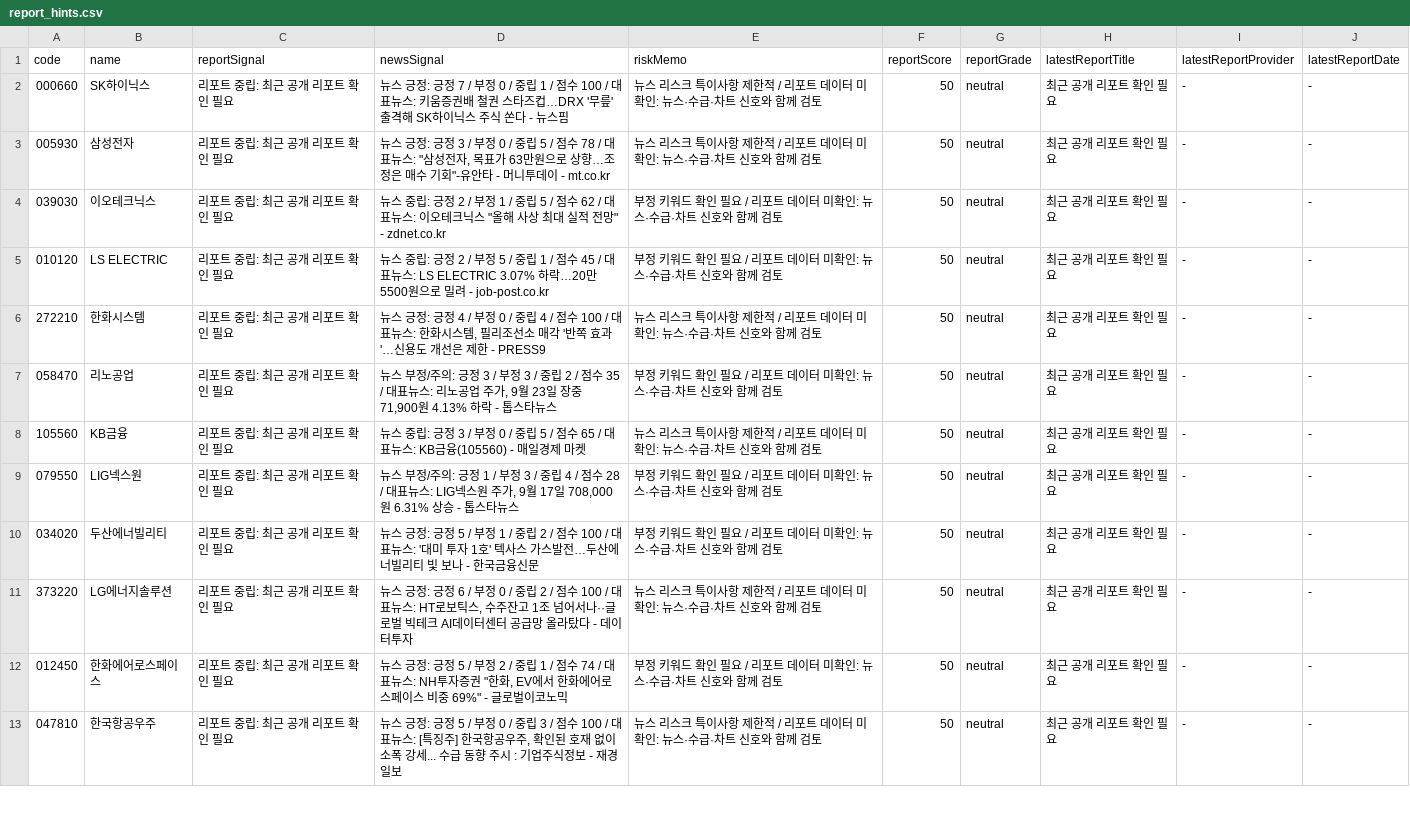
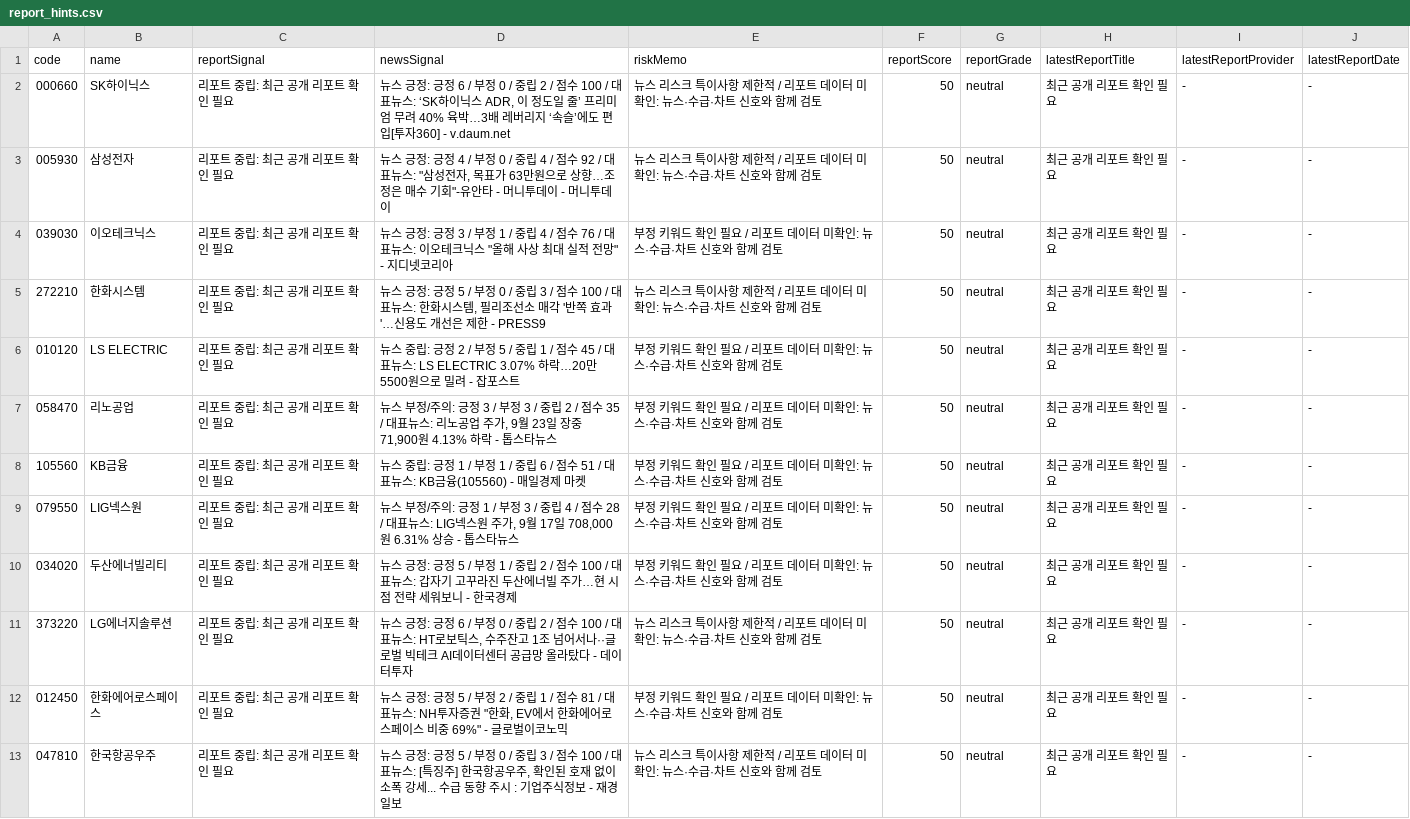
Before and after one commit to babbu28238/investment-json-data, a CSV file: report_hints.csv, drawn as a sheet; only a part is shown; the diff covers the shown part only.

```diff
--- a/report_hints.csv
+++ b/report_hints.csv
@@ -1,13 +1,13 @@
 code,name,reportSignal,newsSignal,riskMemo,reportScore,reportGrade,latestReportTitle,latestReportProvider,latestReportDate
-000660,SK하이닉스,리포트 중립: 최근 공개 리포트 확인 필요,뉴스 긍정: 긍정 7 / 부정 0 / 중립 1 / 점수 100 / 대표뉴스: 키움증권배 철권 스타즈컵…DRX '무릎' 출격해 SK하이닉스 주식 쏜다 - 뉴스핌,뉴스 리스크 특이사항 제한적 / 리포트 데이터 미확인: 뉴스·수급·차트 신호와 함께 검토,50,neutral,최근 공개 리포트 확인 필요,-,-
-005930,삼성전자,리포트 중립: 최근 공개 리포트 확인 필요,"뉴스 긍정: 긍정 3 / 부정 0 / 중립 5 / 점수 78 / 대표뉴스: ""삼성전자, 목표가 63만원으로 상향…조정은 매수 기회""-유안타 - 머니투데이 - mt.co.kr",뉴스 리스크 특이사항 제한적 / 리포트 데이터 미확인: 뉴스·수급·차트 신호와 함께 검토,50,neutral,최근 공개 리포트 확인 필요,-,-
-039030,이오테크닉스,리포트 중립: 최근 공개 리포트 확인 필요,"뉴스 중립: 긍정 2 / 부정 1 / 중립 5 / 점수 62 / 대표뉴스: 이오테크닉스 ""올해 사상 최대 실적 전망"" - zdnet.co.kr",부정 키워드 확인 필요 / 리포트 데이터 미확인: 뉴스·수급·차트 신호와 함께 검토,50,neutral,최근 공개 리포트 확인 필요,-,-
-010120,LS ELECTRIC,리포트 중립: 최근 공개 리포트 확인 필요,뉴스 중립: 긍정 2 / 부정 5 / 중립 1 / 점수 45 / 대표뉴스: LS ELECTRIC 3.07% 하락…20만5500원으로 밀려 - job-post.co.kr,부정 키워드 확인 필요 / 리포트 데이터 미확인: 뉴스·수급·차트 신호와 함께 검토,50,neutral,최근 공개 리포트 확인 필요,-,-
-272210,한화시스템,리포트 중립: 최근 공개 리포트 확인 필요,"뉴스 긍정: 긍정 4 / 부정 0 / 중립 4 / 점수 100 / 대표뉴스: 한화시스템, 필리조선소 매각 '반쪽 효과'…신용도 개선은 제한 - PRESS9",뉴스 리스크 특이사항 제한적 / 리포트 데이터 미확인: 뉴스·수급·차트 신호와 함께 검토,50,neutral,최근 공개 리포트 확인 필요,-,-
+000660,SK하이닉스,리포트 중립: 최근 공개 리포트 확인 필요,"뉴스 긍정: 긍정 6 / 부정 0 / 중립 2 / 점수 100 / 대표뉴스: ‘SK하이닉스 ADR, 이 정도일 줄’ 프리미엄 무려 40% 육박…3배 레버리지 ‘속슬’에도 편입[투자360] - v.daum.net",뉴스 리스크 특이사항 제한적 / 리포트 데이터 미확인: 뉴스·수급·차트 신호와 함께 검토,50,neutral,최근 공개 리포트 확인 필요,-,-
+005930,삼성전자,리포트 중립: 최근 공개 리포트 확인 필요,"뉴스 긍정: 긍정 4 / 부정 0 / 중립 4 / 점수 92 / 대표뉴스: ""삼성전자, 목표가 63만원으로 상향…조정은 매수 기회""-유안타 - 머니투데이 - 머니투데이",뉴스 리스크 특이사항 제한적 / 리포트 데이터 미확인: 뉴스·수급·차트 신호와 함께 검토,50,neutral,최근 공개 리포트 확인 필요,-,-
+039030,이오테크닉스,리포트 중립: 최근 공개 리포트 확인 필요,"뉴스 긍정: 긍정 3 / 부정 1 / 중립 4 / 점수 76 / 대표뉴스: 이오테크닉스 ""올해 사상 최대 실적 전망"" - 지디넷코리아",부정 키워드 확인 필요 / 리포트 데이터 미확인: 뉴스·수급·차트 신호와 함께 검토,50,neutral,최근 공개 리포트 확인 필요,-,-
+272210,한화시스템,리포트 중립: 최근 공개 리포트 확인 필요,"뉴스 긍정: 긍정 5 / 부정 0 / 중립 3 / 점수 100 / 대표뉴스: 한화시스템, 필리조선소 매각 '반쪽 효과'…신용도 개선은 제한 - PRESS9",뉴스 리스크 특이사항 제한적 / 리포트 데이터 미확인: 뉴스·수급·차트 신호와 함께 검토,50,neutral,최근 공개 리포트 확인 필요,-,-
+010120,LS ELECTRIC,리포트 중립: 최근 공개 리포트 확인 필요,뉴스 중립: 긍정 2 / 부정 5 / 중립 1 / 점수 45 / 대표뉴스: LS ELECTRIC 3.07% 하락…20만5500원으로 밀려 - 잡포스트,부정 키워드 확인 필요 / 리포트 데이터 미확인: 뉴스·수급·차트 신호와 함께 검토,50,neutral,최근 공개 리포트 확인 필요,-,-
 058470,리노공업,리포트 중립: 최근 공개 리포트 확인 필요,"뉴스 부정/주의: 긍정 3 / 부정 3 / 중립 2 / 점수 35 / 대표뉴스: 리노공업 주가, 9월 23일 장중 71,900원 4.13% 하락 - 톱스타뉴스",부정 키워드 확인 필요 / 리포트 데이터 미확인: 뉴스·수급·차트 신호와 함께 검토,50,neutral,최근 공개 리포트 확인 필요,-,-
-105560,KB금융,리포트 중립: 최근 공개 리포트 확인 필요,뉴스 중립: 긍정 3 / 부정 0 / 중립 5 / 점수 65 / 대표뉴스: KB금융(105560) - 매일경제 마켓,뉴스 리스크 특이사항 제한적 / 리포트 데이터 미확인: 뉴스·수급·차트 신호와 함께 검토,50,neutral,최근 공개 리포트 확인 필요,-,-
+105560,KB금융,리포트 중립: 최근 공개 리포트 확인 필요,뉴스 중립: 긍정 1 / 부정 1 / 중립 6 / 점수 51 / 대표뉴스: KB금융(105560) - 매일경제 마켓,부정 키워드 확인 필요 / 리포트 데이터 미확인: 뉴스·수급·차트 신호와 함께 검토,50,neutral,최근 공개 리포트 확인 필요,-,-
 079550,LIG넥스원,리포트 중립: 최근 공개 리포트 확인 필요,"뉴스 부정/주의: 긍정 1 / 부정 3 / 중립 4 / 점수 28 / 대표뉴스: LIG넥스원 주가, 9월 17일 708,000원 6.31% 상승 - 톱스타뉴스",부정 키워드 확인 필요 / 리포트 데이터 미확인: 뉴스·수급·차트 신호와 함께 검토,50,neutral,최근 공개 리포트 확인 필요,-,-
-034020,두산에너빌리티,리포트 중립: 최근 공개 리포트 확인 필요,뉴스 긍정: 긍정 5 / 부정 1 / 중립 2 / 점수 100 / 대표뉴스: '대미 투자 1호' 텍사스 가스발전…두산에너빌리티 빛 보나 - 한국금융신문,부정 키워드 확인 필요 / 리포트 데이터 미확인: 뉴스·수급·차트 신호와 함께 검토,50,neutral,최근 공개 리포트 확인 필요,-,-
+034020,두산에너빌리티,리포트 중립: 최근 공개 리포트 확인 필요,뉴스 긍정: 긍정 5 / 부정 1 / 중립 2 / 점수 100 / 대표뉴스: 갑자기 고꾸라진 두산에너빌 주가…현 시점 전략 세워보니 - 한국경제,부정 키워드 확인 필요 / 리포트 데이터 미확인: 뉴스·수급·차트 신호와 함께 검토,50,neutral,최근 공개 리포트 확인 필요,-,-
 373220,LG에너지솔루션,리포트 중립: 최근 공개 리포트 확인 필요,"뉴스 긍정: 긍정 6 / 부정 0 / 중립 2 / 점수 100 / 대표뉴스: HT로보틱스, 수주잔고 1조 넘어서나··글로벌 빅테크 AI데이터센터 공급망 올라탔다 - 데이터투자",뉴스 리스크 특이사항 제한적 / 리포트 데이터 미확인: 뉴스·수급·차트 신호와 함께 검토,50,neutral,최근 공개 리포트 확인 필요,-,-
-012450,한화에어로스페이스,리포트 중립: 최근 공개 리포트 확인 필요,"뉴스 긍정: 긍정 5 / 부정 2 / 중립 1 / 점수 74 / 대표뉴스: NH투자증권 ""한화, EV에서 한화에어로스페이스 비중 69%"" - 글로벌이코노믹",부정 키워드 확인 필요 / 리포트 데이터 미확인: 뉴스·수급·차트 신호와 함께 검토,50,neutral,최근 공개 리포트 확인 필요,-,-
+012450,한화에어로스페이스,리포트 중립: 최근 공개 리포트 확인 필요,"뉴스 긍정: 긍정 5 / 부정 2 / 중립 1 / 점수 81 / 대표뉴스: NH투자증권 ""한화, EV에서 한화에어로스페이스 비중 69%"" - 글로벌이코노믹",부정 키워드 확인 필요 / 리포트 데이터 미확인: 뉴스·수급·차트 신호와 함께 검토,50,neutral,최근 공개 리포트 확인 필요,-,-
 047810,한국항공우주,리포트 중립: 최근 공개 리포트 확인 필요,"뉴스 긍정: 긍정 5 / 부정 0 / 중립 3 / 점수 100 / 대표뉴스: [특징주] 한국항공우주, 확인된 호재 없이 소폭 강세... 수급 동향 주시 : 기업주식정보 - 재경일보",뉴스 리스크 특이사항 제한적 / 리포트 데이터 미확인: 뉴스·수급·차트 신호와 함께 검토,50,neutral,최근 공개 리포트 확인 필요,-,-
```
Also changed, not shown: 1 added row, 1 removed row and 4 edited cells elsewhere in this file, stock_candidates_input.csv, supply_flow_input.csv, 29 other files.
